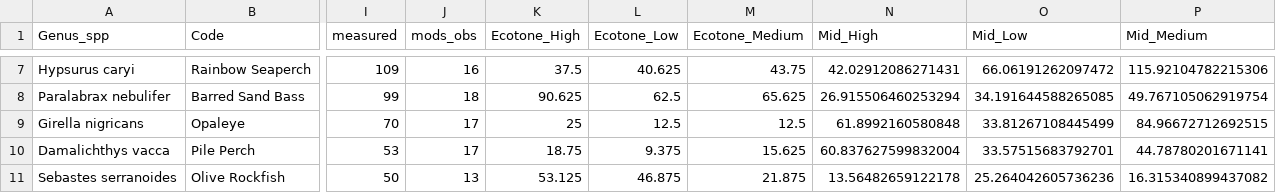
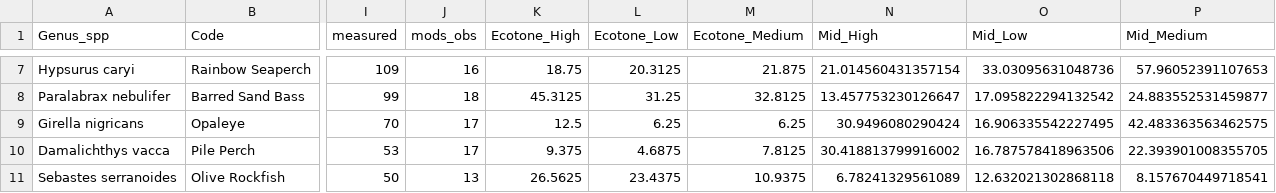
Before and after one commit to ClaisseLab/Peak-Performance, a CSV file: tables/focal_spp_st.csv, drawn as a sheet; only a part is shown, gaps mark what is left out; the diff covers the shown part only; the diff names each change by its address in the sheet, - before the commit and + after, or states it on an @@ line.

```diff
--- a/tables/focal_spp_st.csv
+++ b/tables/focal_spp_st.csv
-K7 (Ecotone_High): 37.5
+K7 (Ecotone_High): 18.75
-L7 (Ecotone_Low): 40.625
+L7 (Ecotone_Low): 20.3125
-M7 (Ecotone_Medium): 43.75
+M7 (Ecotone_Medium): 21.875
-N7 (Mid_High): 42.02912086271431
+N7 (Mid_High): 21.014560431357154
-O7 (Mid_Low): 66.06191262097472
+O7 (Mid_Low): 33.03095631048736
-P7 (Mid_Medium): 115.92104782215306
+P7 (Mid_Medium): 57.96052391107653
-K8 (Ecotone_High): 90.625
+K8 (Ecotone_High): 45.3125
-L8 (Ecotone_Low): 62.5
+L8 (Ecotone_Low): 31.25
-M8 (Ecotone_Medium): 65.625
+M8 (Ecotone_Medium): 32.8125
-N8 (Mid_High): 26.915506460253294
+N8 (Mid_High): 13.457753230126647
-O8 (Mid_Low): 34.191644588265085
+O8 (Mid_Low): 17.095822294132542
-P8 (Mid_Medium): 49.767105062919754
+P8 (Mid_Medium): 24.883552531459877
-K9 (Ecotone_High): 25
+K9 (Ecotone_High): 12.5
-L9 (Ecotone_Low): 12.5
+L9 (Ecotone_Low): 6.25
-M9 (Ecotone_Medium): 12.5
+M9 (Ecotone_Medium): 6.25
-N9 (Mid_High): 61.8992160580848
+N9 (Mid_High): 30.9496080290424
-O9 (Mid_Low): 33.81267108445499
+O9 (Mid_Low): 16.906335542227495
-P9 (Mid_Medium): 84.96672712692515
+P9 (Mid_Medium): 42.483363563462575
-K10 (Ecotone_High): 18.75
+K10 (Ecotone_High): 9.375
-L10 (Ecotone_Low): 9.375
+L10 (Ecotone_Low): 4.6875
-M10 (Ecotone_Medium): 15.625
+M10 (Ecotone_Medium): 7.8125
-N10 (Mid_High): 60.837627599832004
+N10 (Mid_High): 30.418813799916002
-O10 (Mid_Low): 33.57515683792701
+O10 (Mid_Low): 16.787578418963506
-P10 (Mid_Medium): 44.78780201671141
+P10 (Mid_Medium): 22.393901008355705
-K11 (Ecotone_High): 53.125
+K11 (Ecotone_High): 26.5625
-L11 (Ecotone_Low): 46.875
+L11 (Ecotone_Low): 23.4375
-M11 (Ecotone_Medium): 21.875
+M11 (Ecotone_Medium): 10.9375
-N11 (Mid_High): 13.56482659122178
+N11 (Mid_High): 6.78241329561089
-O11 (Mid_Low): 25.264042605736236
+O11 (Mid_Low): 12.632021302868118
-P11 (Mid_Medium): 16.315340899437082
+P11 (Mid_Medium): 8.157670449718541
```
Also changed, not shown: 36 edited cells elsewhere in this file, tables/ado2.fish_os_ht_clus_table.csv, tables/ado_mod_18_table.csv, 20 other files.
